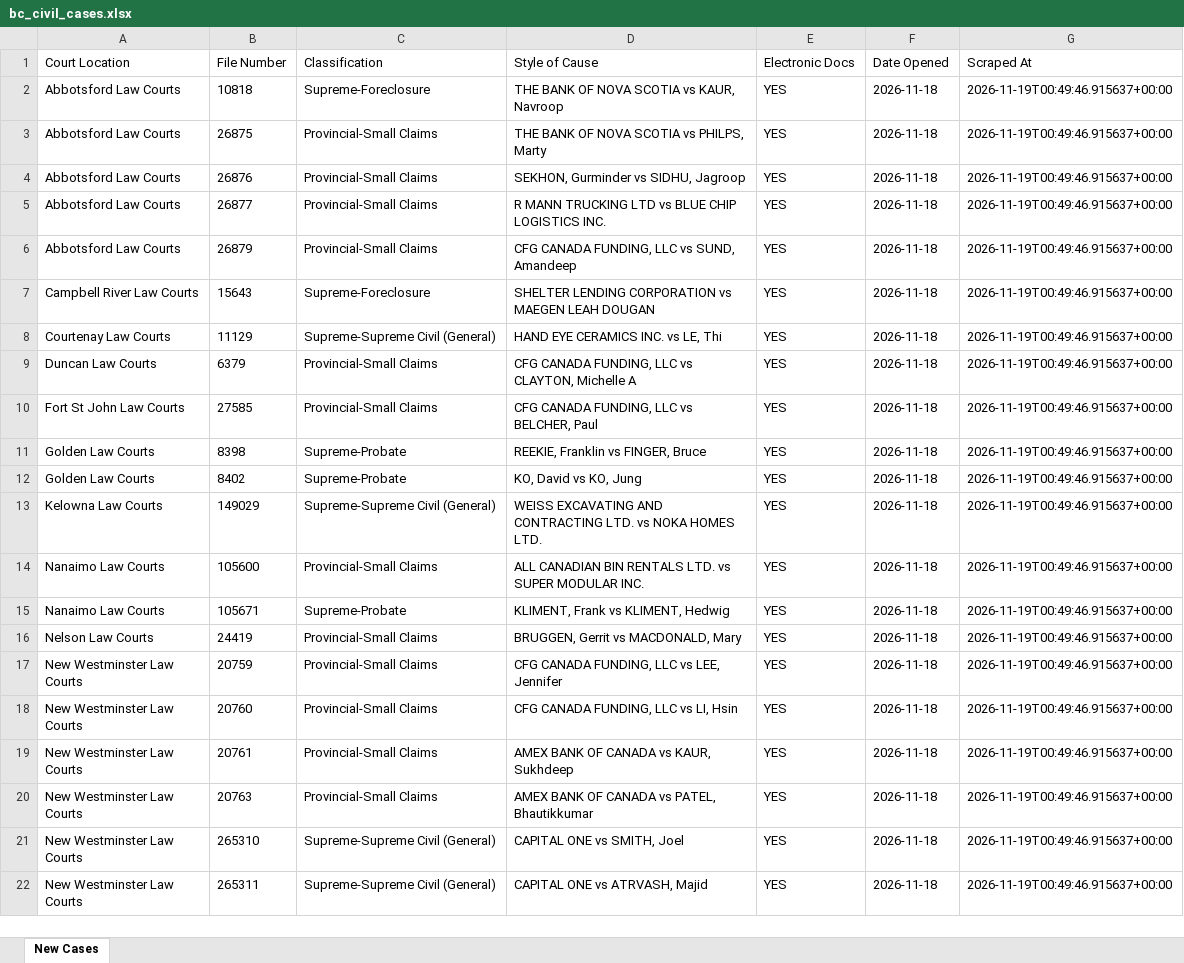
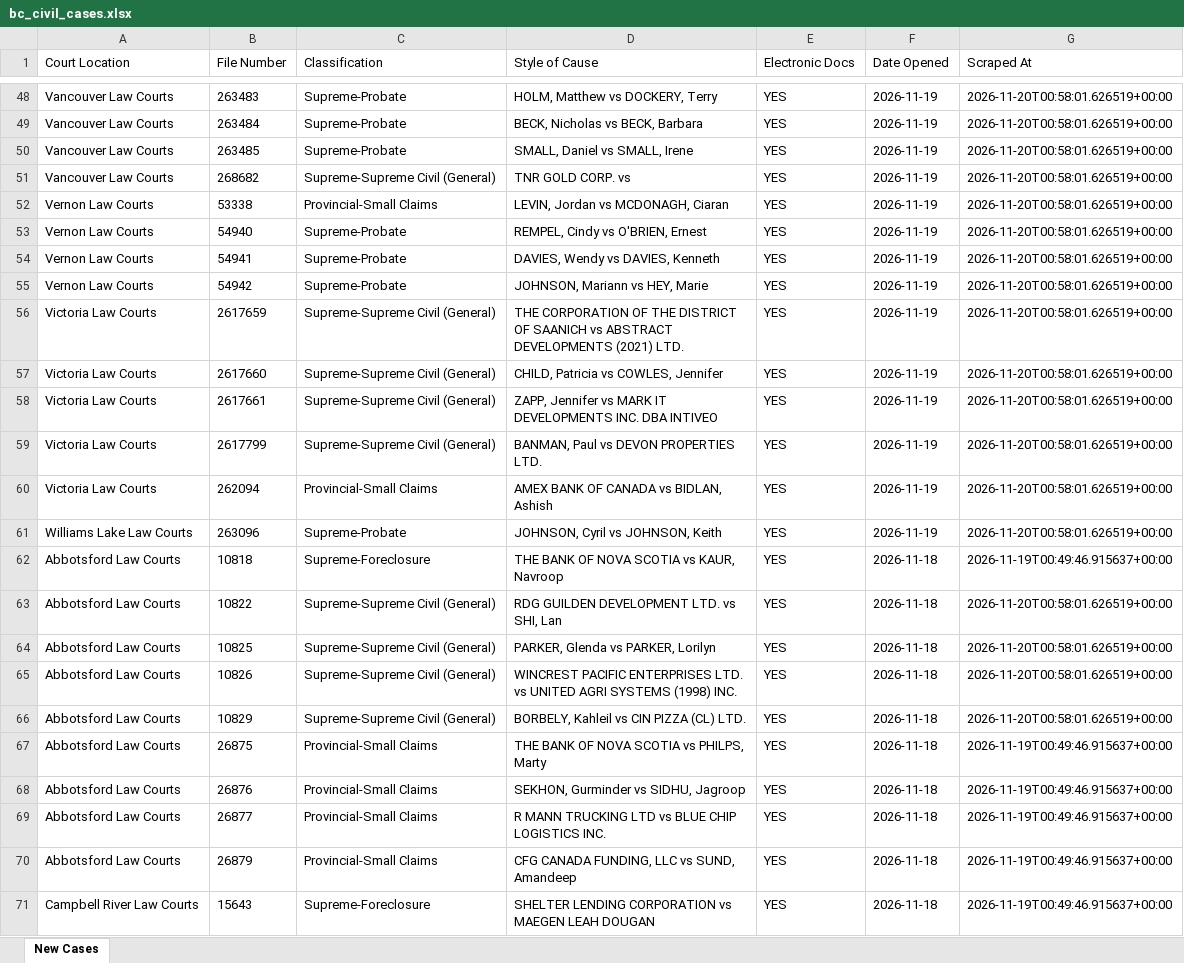
Before and after one commit to J7892/bccivilreport, an Excel workbook: data/bc_civil_cases.xlsx, sheet New Cases, drawn as a sheet; only a part is shown, gaps mark what is left out; the shorter side is filled out with more unchanged rows; values as stored, in another font and other column widths than the file's, no borders; the diff covers the shown part only; the diff names each change by its address in the sheet, - before the commit and + after, or states it on an @@ line.

```diff
--- a/data/bc_civil_cases.xlsx (sheet New Cases)
+++ b/data/bc_civil_cases.xlsx (sheet New Cases)
+row 48: Vancouver Law Courts | 263483 | Supreme-Probate | HOLM, Matthew vs DOCKERY, Terry | YES | 2026-11-19 | 2026-11-20T00:58:01.626519+00:00
+row 49: Vancouver Law Courts | 263484 | Supreme-Probate | BECK, Nicholas vs BECK, Barbara | YES | 2026-11-19 | 2026-11-20T00:58:01.626519+00:00
+row 50: Vancouver Law Courts | 263485 | Supreme-Probate | SMALL, Daniel vs SMALL, Irene | YES | 2026-11-19 | 2026-11-20T00:58:01.626519+00:00
+row 51: Vancouver Law Courts | 268682 | Supreme-Supreme Civil (General) | TNR GOLD CORP. vs | YES | 2026-11-19 | 2026-11-20T00:58:01.626519+00:00
+row 52: Vernon Law Courts | 53338 | Provincial-Small Claims | LEVIN, Jordan vs MCDONAGH, Ciaran | YES | 2026-11-19 | 2026-11-20T00:58:01.626519+00:00
+row 53: Vernon Law Courts | 54940 | Supreme-Probate | REMPEL, Cindy vs O'BRIEN, Ernest | YES | 2026-11-19 | 2026-11-20T00:58:01.626519+00:00
+row 54: Vernon Law Courts | 54941 | Supreme-Probate | DAVIES, Wendy vs DAVIES, Kenneth | YES | 2026-11-19 | 2026-11-20T00:58:01.626519+00:00
+row 55: Vernon Law Courts | 54942 | Supreme-Probate | JOHNSON, Mariann vs HEY, Marie | YES | 2026-11-19 | 2026-11-20T00:58:01.626519+00:00
+row 56: Victoria Law Courts | 2617659 | Supreme-Supreme Civil (General) | THE CORPORATION OF THE DISTRICT OF SAANICH vs ABSTRACT DEVELOPMENTS (2021) LTD. | YES | 2026-11-19 | 2026-11-20T00:58:01.626519+00:00
+row 57: Victoria Law Courts | 2617660 | Supreme-Supreme Civil (General) | CHILD, Patricia vs COWLES, Jennifer | YES | 2026-11-19 | 2026-11-20T00:58:01.626519+00:00
+row 58: Victoria Law Courts | 2617661 | Supreme-Supreme Civil (General) | ZAPP, Jennifer vs MARK IT DEVELOPMENTS INC. DBA INTIVEO | YES | 2026-11-19 | 2026-11-20T00:58:01.626519+00:00
+row 59: Victoria Law Courts | 2617799 | Supreme-Supreme Civil (General) | BANMAN, Paul vs DEVON PROPERTIES LTD. | YES | 2026-11-19 | 2026-11-20T00:58:01.626519+00:00
+row 60: Victoria Law Courts | 262094 | Provincial-Small Claims | AMEX BANK OF CANADA vs BIDLAN, Ashish | YES | 2026-11-19 | 2026-11-20T00:58:01.626519+00:00
+row 61: Williams Lake Law Courts | 263096 | Supreme-Probate | JOHNSON, Cyril vs JOHNSON, Keith | YES | 2026-11-19 | 2026-11-20T00:58:01.626519+00:00
+row 63: Abbotsford Law Courts | 10822 | Supreme-Supreme Civil (General) | RDG GUILDEN DEVELOPMENT LTD. vs SHI, Lan | YES | 2026-11-18 | 2026-11-20T00:58:01.626519+00:00
+row 64: Abbotsford Law Courts | 10825 | Supreme-Supreme Civil (General) | PARKER, Glenda vs PARKER, Lorilyn | YES | 2026-11-18 | 2026-11-20T00:58:01.626519+00:00
+row 65: Abbotsford Law Courts | 10826 | Supreme-Supreme Civil (General) | WINCREST PACIFIC ENTERPRISES LTD. vs UNITED AGRI SYSTEMS (1998) INC. | YES | 2026-11-18 | 2026-11-20T00:58:01.626519+00:00
+row 66: Abbotsford Law Courts | 10829 | Supreme-Supreme Civil (General) | BORBELY, Kahleil vs CIN PIZZA (CL) LTD. | YES | 2026-11-18 | 2026-11-20T00:58:01.626519+00:00
```
Also changed, not shown: 177 added rows and 14 edited cells elsewhere in this sheet, 4 other files.
